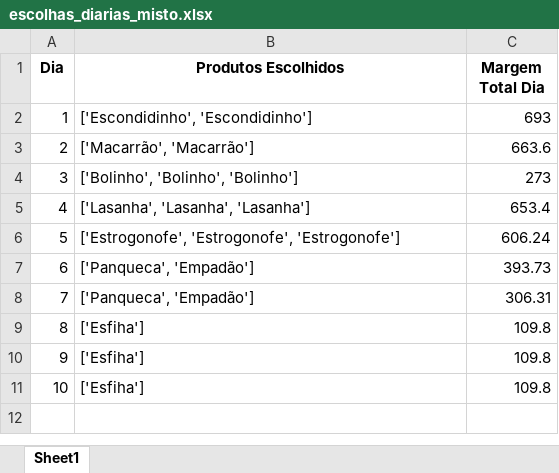
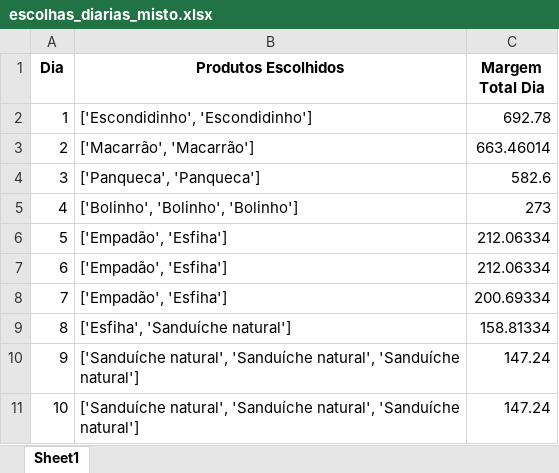
Before and after one commit to GuilhermeCF10/Otimizacao_Producao, an Excel workbook: misto/escolhas_diarias_misto.xlsx, sheet Sheet1, drawn as a sheet; values as stored, in another font and other column widths than the file's, no borders; the diff names each change by its address in the sheet, - before the commit and + after, or states it on an @@ line.

```diff
--- a/misto/escolhas_diarias_misto.xlsx (sheet Sheet1)
+++ b/misto/escolhas_diarias_misto.xlsx (sheet Sheet1)
-C2 (Margem Total Dia): 693
+C2 (Margem Total Dia): 692.78
-C3 (Margem Total Dia): 663.6
+C3 (Margem Total Dia): 663.46014
-B4 (Produtos Escolhidos): ['Bolinho', 'Bolinho', 'Bolinho']
+B4 (Produtos Escolhidos): ['Panqueca', 'Panqueca']
-C4 (Margem Total Dia): 273
+C4 (Margem Total Dia): 582.6
-B5 (Produtos Escolhidos): ['Lasanha', 'Lasanha', 'Lasanha']
+B5 (Produtos Escolhidos): ['Bolinho', 'Bolinho', 'Bolinho']
-C5 (Margem Total Dia): 653.4
+C5 (Margem Total Dia): 273
-B6 (Produtos Escolhidos): ['Estrogonofe', 'Estrogonofe', 'Estrogonofe']
+B6 (Produtos Escolhidos): ['Empadão', 'Esfiha']
-C6 (Margem Total Dia): 606.24
+C6 (Margem Total Dia): 212.06334
-B7:B8 (Produtos Escolhidos): ['Panqueca', 'Empadão']
+B7:B8 (Produtos Escolhidos): ['Empadão', 'Esfiha']
-C7 (Margem Total Dia): 393.73
+C7 (Margem Total Dia): 212.06334
-C8 (Margem Total Dia): 306.31
+C8 (Margem Total Dia): 200.69334
-B9 (Produtos Escolhidos): ['Esfiha']
+B9 (Produtos Escolhidos): ['Esfiha', 'Sanduíche natural']
-C9 (Margem Total Dia): 109.8
+C9 (Margem Total Dia): 158.81334
-B10:B11 (Produtos Escolhidos): ['Esfiha']
+B10:B11 (Produtos Escolhidos): ['Sanduíche natural', 'Sanduíche natural', 'Sanduíche natural']
-C10:C11 (Margem Total Dia): 109.8
+C10:C11 (Margem Total Dia): 147.24
```
Also changed, not shown: max_margem_contrib/combinacoes_validas.xlsx, max_margem_contrib/comparacao_vendas_producao.xlsx, 28 other files.
